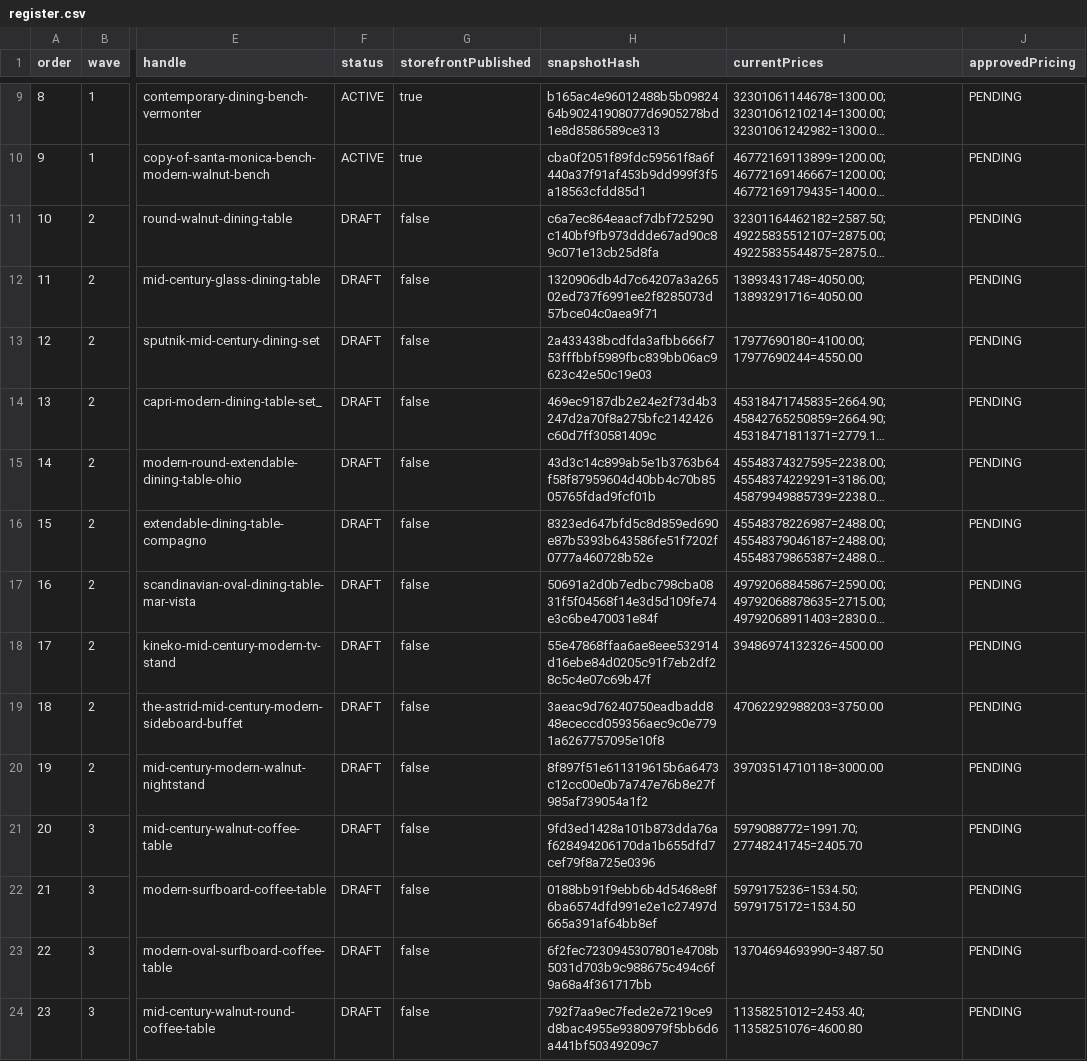
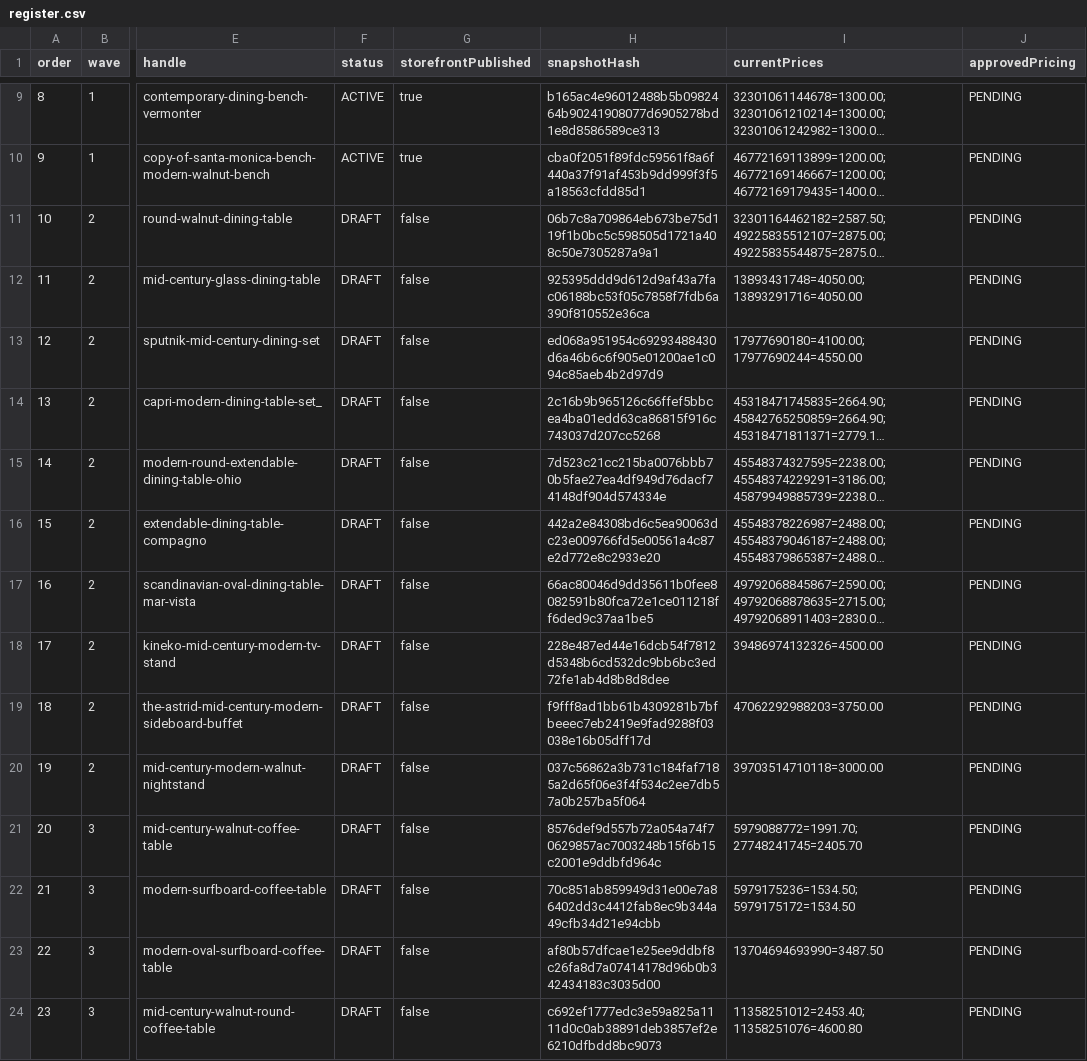
Before and after one commit to rwlarow-ui/moderncre8ve-hydrogen, a CSV file: docs/catalog-rollout-2026-11/register.csv, drawn as a sheet; only a part is shown, gaps mark what is left out; long unchanged cells end in …; the diff covers the shown part only; the diff names each change by its address in the sheet, - before the commit and + after, or states it on an @@ line.

```diff
--- a/docs/catalog-rollout-2026-11/register.csv
+++ b/docs/catalog-rollout-2026-11/register.csv
-H11 (snapshotHash): c6a7ec864eaacf7dbf725290c140bf9fb973ddde67ad90c89c071e13cb25d8fa
+H11 (snapshotHash): 06b7c8a709864eb673be75d119f1b0bc5c598505d1721a408c50e7305287a9a1
-H12 (snapshotHash): 1320906db4d7c64207a3a26502ed737f6991ee2f8285073d57bce04c0aea9f71
+H12 (snapshotHash): 925395ddd9d612d9af43a7fac06188bc53f05c7858f7fdb6a390f810552e36ca
-H13 (snapshotHash): 2a433438bcdfda3afbb666f753fffbbf5989fbc839bb06ac9623c42e50c19e03
+H13 (snapshotHash): ed068a951954c69293488430d6a46b6c6f905e01200ae1c094c85aeb4b2d97d9
-H14 (snapshotHash): 469ec9187db2e24e2f73d4b3247d2a70f8a275bfc2142426c60d7ff30581409c
+H14 (snapshotHash): 2c16b9b965126c66ffef5bbcea4ba01edd63ca86815f916c743037d207cc5268
-H15 (snapshotHash): 43d3c14c899ab5e1b3763b64f58f87959604d40bb4c70b8505765fdad9fcf01b
+H15 (snapshotHash): 7d523c21cc215ba0076bbb70b5fae27ea4df949d76dacf74148df904d574334e
-H16 (snapshotHash): 8323ed647bfd5c8d859ed690e87b5393b643586fe51f7202f0777a460728b52e
+H16 (snapshotHash): 442a2e84308bd6c5ea90063dc23e009766fd5e00561a4c87e2d772e8c2933e20
-H17 (snapshotHash): 50691a2d0b7edbc798cba0831f5f04568f14e3d5d109fe74e3c6be470031e84f
+H17 (snapshotHash): 66ac80046d9dd35611b0fee8082591b80fca72e1ce011218ff6ded9c37aa1be5
-H18 (snapshotHash): 55e47868ffaa6ae8eee532914d16ebe84d0205c91f7eb2df28c5c4e07c69b47f
+H18 (snapshotHash): 228e487ed44e16dcb54f7812d5348b6cd532dc9bb6bc3ed72fe1ab4d8b8d8dee
-H19 (snapshotHash): 3aeac9d76240750eadbadd848ececcd059356aec9c0e7791a6267757095e10f8
+H19 (snapshotHash): f9fff8ad1bb61b4309281b7bfbeeec7eb2419e9fad9288f03038e16b05dff17d
-H20 (snapshotHash): 8f897f51e611319615b6a6473c12cc00e0b7a747e76b8e27f985af739054a1f2
+H20 (snapshotHash): 037c56862a3b731c184faf7185a2d65f06e3f4f534c2ee7db57a0b257ba5f064
-H21 (snapshotHash): 9fd3ed1428a101b873dda76af628494206170da1b655dfd7cef79f8a725e0396
+H21 (snapshotHash): 8576def9d557b72a054a74f70629857ac7003248b15f6b15c2001e9ddbfd964c
-H22 (snapshotHash): 0188bb91f9ebb6b4d5468e8f6ba6574dfd991e2e1c27497d665a391af64bb8ef
+H22 (snapshotHash): 70c851ab859949d31e00e7a86402dd3c4412fab8ec9b344a49cfb34d21e94cbb
-H23 (snapshotHash): 6f2fec7230945307801e4708b5031d703b9c988675c494c6f9a68a4f361717bb
+H23 (snapshotHash): af80b57dfcae1e25ee9ddbf8c26fa8d7a07414178d96b0b342434183c3035d00
-H24 (snapshotHash): 792f7aa9ec7fede2e7219ce9d8bac4955e9380979f5bb6d6a441bf50349209c7
+H24 (snapshotHash): c692ef1777edc3e59a825a1111d0c0ab38891deb3857ef2e6210dfbdd8bc9073
```
Also changed, not shown: 37 edited cells elsewhere in this file, 2 other files.
